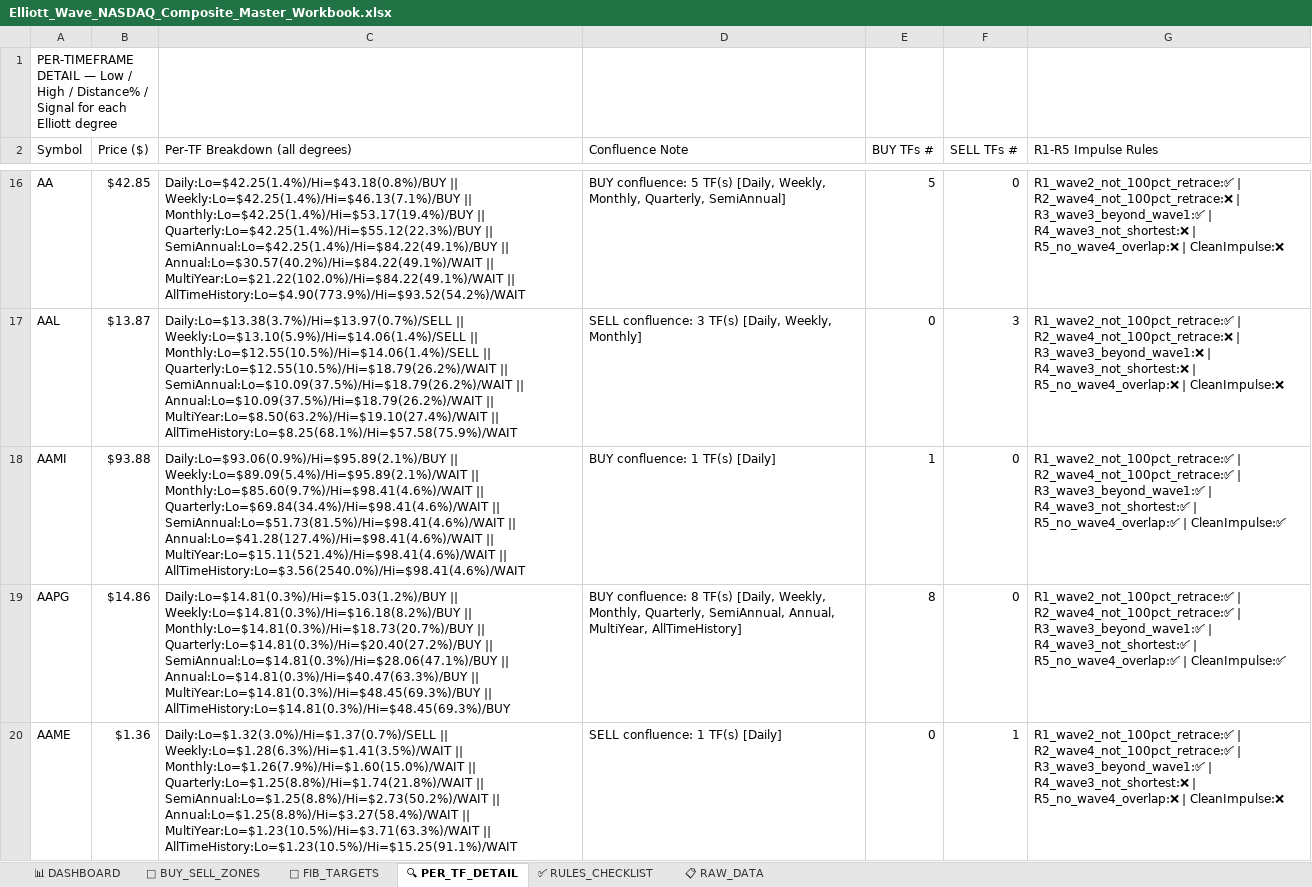
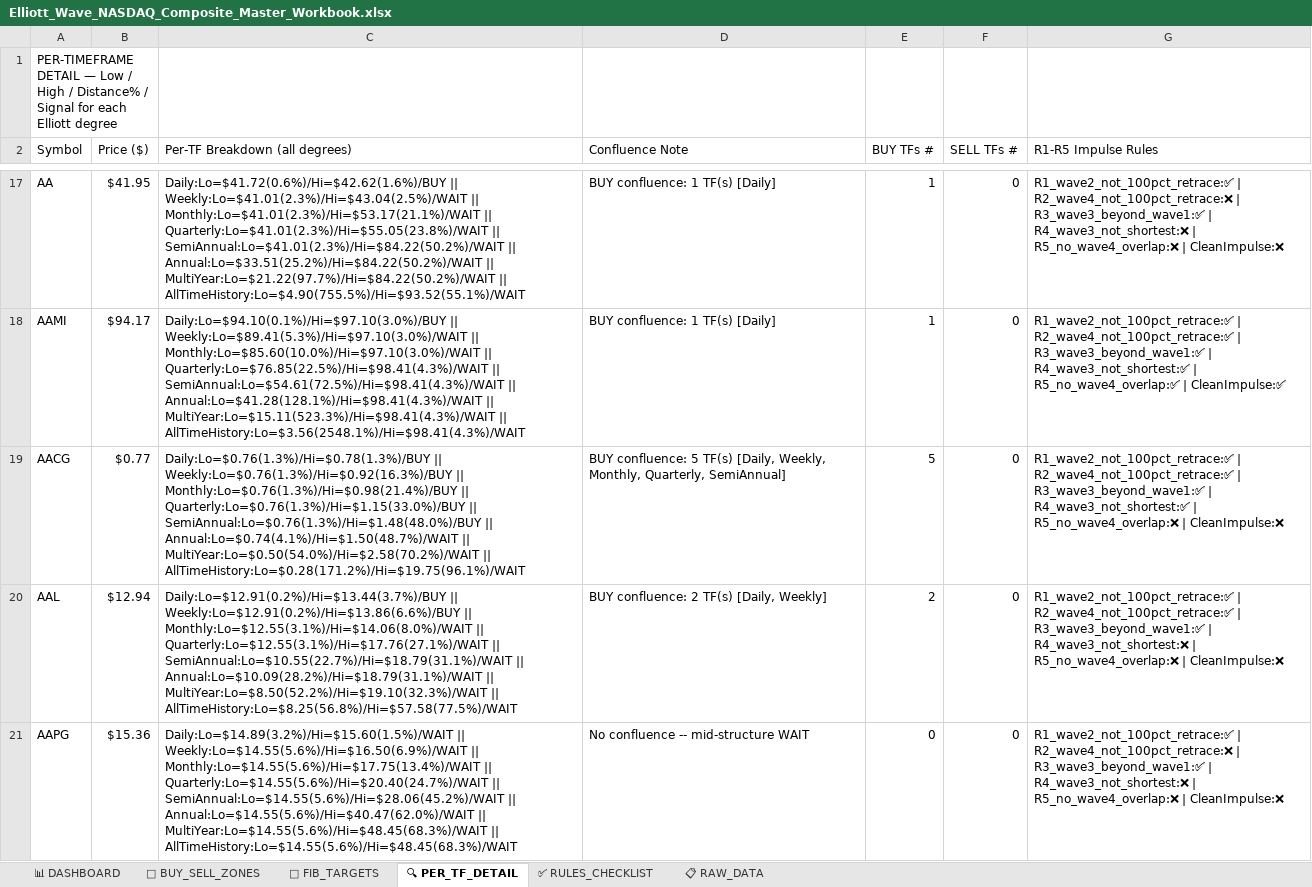
Before and after one commit to soumyabandi252/ElliottWaveApp3, an Excel workbook: Elliott_Wave_NASDAQ_Composite_Master_Workbook.xlsx, sheet 🔍 PER_TF_DETAIL, drawn as a sheet; only a part is shown, gaps mark what is left out; values as stored, in another font and other column widths than the file's, no cell formats; removed rows and columns are numbered as before the commit, all else as after; the diff covers the shown part only; the diff names each change by its address in the sheet, - before the commit and + after, or states it on an @@ line.

```diff
--- a/Elliott_Wave_NASDAQ_Composite_Master_Workbook.xlsx (sheet 🔍 PER_TF_DETAIL)
+++ b/Elliott_Wave_NASDAQ_Composite_Master_Workbook.xlsx (sheet 🔍 PER_TF_DETAIL)
-B17 (Price ($)): $42.85
+B17 (Price ($)): $41.95
-C17 (Per-TF Breakdown (all degrees)): Daily:Lo=$42.25(1.4%)/Hi=$43.18(0.8%)/BUY || Weekly:Lo=$42.25(1.4%)/Hi=$46.13(7.1%)/BUY || Monthly:Lo=$42.25(1.4%)/Hi=$53.17(19.4%)/BUY || Quarterly:Lo=$42.25(1.4%)/Hi=$55.12(22.3%)/BUY || SemiAnnual:Lo=$42.25(1.4%)/Hi=$84.22(49.1%)/BUY || Annual:Lo=$30.57(40.2%)/Hi=$84.22(49.1%)/WAIT || MultiYear:Lo=$21.22(102.0%)/Hi=$84.22(49.1%)/WAIT || AllTimeHistory:Lo=$4.90(773.9%)/Hi=$93.52(54.2%)/WAIT
+C17 (Per-TF Breakdown (all degrees)): Daily:Lo=$41.72(0.6%)/Hi=$42.62(1.6%)/BUY || Weekly:Lo=$41.01(2.3%)/Hi=$43.04(2.5%)/WAIT || Monthly:Lo=$41.01(2.3%)/Hi=$53.17(21.1%)/WAIT || Quarterly:Lo=$41.01(2.3%)/Hi=$55.05(23.8%)/WAIT || SemiAnnual:Lo=$41.01(2.3%)/Hi=$84.22(50.2%)/WAIT || Annual:Lo=$33.51(25.2%)/Hi=$84.22(50.2%)/WAIT || MultiYear:Lo=$21.22(97.7%)/Hi=$84.22(50.2%)/WAIT || AllTimeHistory:Lo=$4.90(755.5%)/Hi=$93.52(55.1%)/WAIT
-D17 (Confluence Note): BUY confluence: 5 TF(s) [Daily, Weekly, Monthly, Quarterly, SemiAnnual]
+D17 (Confluence Note): BUY confluence: 1 TF(s) [Daily]
-E17 (BUY TFs #): 5
+E17 (BUY TFs #): 1
-row 17: AAL | $13.87 | Daily:Lo=$13.38(3.7%)/Hi=$13.97(0.7%)/SELL || Weekly:Lo=$13.10(5.9%)/Hi=$14.06(1.4%)/SELL || Monthly:Lo=$12.55(10.5%)/Hi=$14.06(1.4%)/SELL || Quarterly:Lo=$12.55(10.5%)/Hi=$18.79(26.2%)/WAIT || SemiAnnual:Lo=$10.09(37.5%)/Hi=$18.79(26.2%)/WAIT || Annual:Lo=$10.09(37.5%)/Hi=$18.79(26.2%)/WAIT || MultiYear:Lo=$8.50(63.2%)/Hi=$19.10(27.4%)/WAIT || AllTimeHistory:Lo=$8.25(68.1%)/Hi=$57.58(75.9%)/WAIT | SELL confluence: 3 TF(s) [Daily, Weekly, Monthly] | 0 | 3 | R1_wave2_not_100pct_retrace:✅ | R2_wave4_not_100pct_retrace:❌ | R3_wave3_beyond_wave1:❌ | R4_wave3_not_shortest:❌ | R5_no_wave4_overlap:❌ | CleanImpulse:❌
-B18 (Price ($)): $93.88
+B18 (Price ($)): $94.17
-C18 (Per-TF Breakdown (all degrees)): Daily:Lo=$93.06(0.9%)/Hi=$95.89(2.1%)/BUY || Weekly:Lo=$89.09(5.4%)/Hi=$95.89(2.1%)/WAIT || Monthly:Lo=$85.60(9.7%)/Hi=$98.41(4.6%)/WAIT || Quarterly:Lo=$69.84(34.4%)/Hi=$98.41(4.6%)/WAIT || SemiAnnual:Lo=$51.73(81.5%)/Hi=$98.41(4.6%)/WAIT || Annual:Lo=$41.28(127.4%)/Hi=$98.41(4.6%)/WAIT || MultiYear:Lo=$15.11(521.4%)/Hi=$98.41(4.6%)/WAIT || AllTimeHistory:Lo=$3.56(2540.0%)/Hi=$98.41(4.6%)/WAIT
+C18 (Per-TF Breakdown (all degrees)): Daily:Lo=$94.10(0.1%)/Hi=$97.10(3.0%)/BUY || Weekly:Lo=$89.41(5.3%)/Hi=$97.10(3.0%)/WAIT || Monthly:Lo=$85.60(10.0%)/Hi=$97.10(3.0%)/WAIT || Quarterly:Lo=$76.85(22.5%)/Hi=$98.41(4.3%)/WAIT || SemiAnnual:Lo=$54.61(72.5%)/Hi=$98.41(4.3%)/WAIT || Annual:Lo=$41.28(128.1%)/Hi=$98.41(4.3%)/WAIT || MultiYear:Lo=$15.11(523.3%)/Hi=$98.41(4.3%)/WAIT || AllTimeHistory:Lo=$3.56(2548.1%)/Hi=$98.41(4.3%)/WAIT
+row 19: AACG | $0.77 | Daily:Lo=$0.76(1.3%)/Hi=$0.78(1.3%)/BUY || Weekly:Lo=$0.76(1.3%)/Hi=$0.92(16.3%)/BUY || Monthly:Lo=$0.76(1.3%)/Hi=$0.98(21.4%)/BUY || Quarterly:Lo=$0.76(1.3%)/Hi=$1.15(33.0%)/BUY || SemiAnnual:Lo=$0.76(1.3%)/Hi=$1.48(48.0%)/BUY || Annual:Lo=$0.74(4.1%)/Hi=$1.50(48.7%)/WAIT || MultiYear:Lo=$0.50(54.0%)/Hi=$2.58(70.2%)/WAIT || AllTimeHistory:Lo=$0.28(171.2%)/Hi=$19.75(96.1%)/WAIT | BUY confluence: 5 TF(s) [Daily, Weekly, Monthly, Quarterly, SemiAnnual] | 5 | 0 | R1_wave2_not_100pct_retrace:✅ | R2_wave4_not_100pct_retrace:✅ | R3_wave3_beyond_wave1:✅ | R4_wave3_not_shortest:✅ | R5_no_wave4_overlap:❌ | CleanImpulse:❌
+row 20: AAL | $12.94 | Daily:Lo=$12.91(0.2%)/Hi=$13.44(3.7%)/BUY || Weekly:Lo=$12.91(0.2%)/Hi=$13.86(6.6%)/BUY || Monthly:Lo=$12.55(3.1%)/Hi=$14.06(8.0%)/WAIT || Quarterly:Lo=$12.55(3.1%)/Hi=$17.76(27.1%)/WAIT || SemiAnnual:Lo=$10.55(22.7%)/Hi=$18.79(31.1%)/WAIT || Annual:Lo=$10.09(28.2%)/Hi=$18.79(31.1%)/WAIT || MultiYear:Lo=$8.50(52.2%)/Hi=$19.10(32.3%)/WAIT || AllTimeHistory:Lo=$8.25(56.8%)/Hi=$57.58(77.5%)/WAIT | BUY confluence: 2 TF(s) [Daily, Weekly] | 2 | 0 | R1_wave2_not_100pct_retrace:✅ | R2_wave4_not_100pct_retrace:✅ | R3_wave3_beyond_wave1:✅ | R4_wave3_not_shortest:❌ | R5_no_wave4_overlap:❌ | CleanImpulse:❌
-B21 (Price ($)): $14.86
+B21 (Price ($)): $15.36
-C21 (Per-TF Breakdown (all degrees)): Daily:Lo=$14.81(0.3%)/Hi=$15.03(1.2%)/BUY || Weekly:Lo=$14.81(0.3%)/Hi=$16.18(8.2%)/BUY || Monthly:Lo=$14.81(0.3%)/Hi=$18.73(20.7%)/BUY || Quarterly:Lo=$14.81(0.3%)/Hi=$20.40(27.2%)/BUY || SemiAnnual:Lo=$14.81(0.3%)/Hi=$28.06(47.1%)/BUY || Annual:Lo=$14.81(0.3%)/Hi=$40.47(63.3%)/BUY || MultiYear:Lo=$14.81(0.3%)/Hi=$48.45(69.3%)/BUY || AllTimeHistory:Lo=$14.81(0.3%)/Hi=$48.45(69.3%)/BUY
+C21 (Per-TF Breakdown (all degrees)): Daily:Lo=$14.89(3.2%)/Hi=$15.60(1.5%)/WAIT || Weekly:Lo=$14.55(5.6%)/Hi=$16.50(6.9%)/WAIT || Monthly:Lo=$14.55(5.6%)/Hi=$17.75(13.4%)/WAIT || Quarterly:Lo=$14.55(5.6%)/Hi=$20.40(24.7%)/WAIT || SemiAnnual:Lo=$14.55(5.6%)/Hi=$28.06(45.2%)/WAIT || Annual:Lo=$14.55(5.6%)/Hi=$40.47(62.0%)/WAIT || MultiYear:Lo=$14.55(5.6%)/Hi=$48.45(68.3%)/WAIT || AllTimeHistory:Lo=$14.55(5.6%)/Hi=$48.45(68.3%)/WAIT
-D21 (Confluence Note): BUY confluence: 8 TF(s) [Daily, Weekly, Monthly, Quarterly, SemiAnnual, Annual, MultiYear, AllTimeHistory]
+D21 (Confluence Note): No confluence -- mid-structure WAIT
-E21 (BUY TFs #): 8
+E21 (BUY TFs #): 0
-G21 (R1-R5 Impulse Rules): R1_wave2_not_100pct_retrace:✅ | R2_wave4_not_100pct_retrace:✅ | R3_wave3_beyond_wave1:✅ | R4_wave3_not_shortest:✅ | R5_no_wave4_overlap:✅ | CleanImpulse:✅
+G21 (R1-R5 Impulse Rules): R1_wave2_not_100pct_retrace:✅ | R2_wave4_not_100pct_retrace:❌ | R3_wave3_beyond_wave1:✅ | R4_wave3_not_shortest:❌ | R5_no_wave4_overlap:❌ | CleanImpulse:❌
-row 20: AAME | $1.36 | Daily:Lo=$1.32(3.0%)/Hi=$1.37(0.7%)/SELL || Weekly:Lo=$1.28(6.3%)/Hi=$1.41(3.5%)/WAIT || Monthly:Lo=$1.26(7.9%)/Hi=$1.60(15.0%)/WAIT || Quarterly:Lo=$1.25(8.8%)/Hi=$1.74(21.8%)/WAIT || SemiAnnual:Lo=$1.25(8.8%)/Hi=$2.73(50.2%)/WAIT || Annual:Lo=$1.25(8.8%)/Hi=$3.27(58.4%)/WAIT || MultiYear:Lo=$1.23(10.5%)/Hi=$3.71(63.3%)/WAIT || AllTimeHistory:Lo=$1.23(10.5%)/Hi=$15.25(91.1%)/WAIT | SELL confluence: 1 TF(s) [Daily] | 0 | 1 | R1_wave2_not_100pct_retrace:✅ | R2_wave4_not_100pct_retrace:✅ | R3_wave3_beyond_wave1:✅ | R4_wave3_not_shortest:❌ | R5_no_wave4_overlap:❌ | CleanImpulse:❌
```
Also changed, not shown: 71 added rows, 70 removed rows and 528 edited cells elsewhere in this sheet, sheet 📋 RAW_DATA, sheet 📐 FIB_TARGETS, sheet 📊 DASHBOARD, sheet 🎯 BUY_SELL_ZONES, cell formats.
